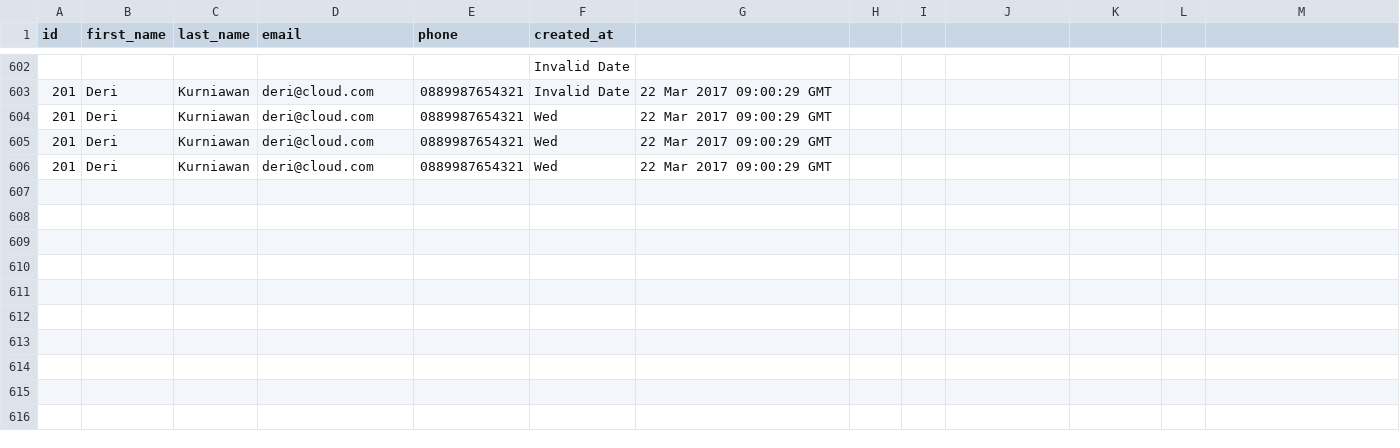
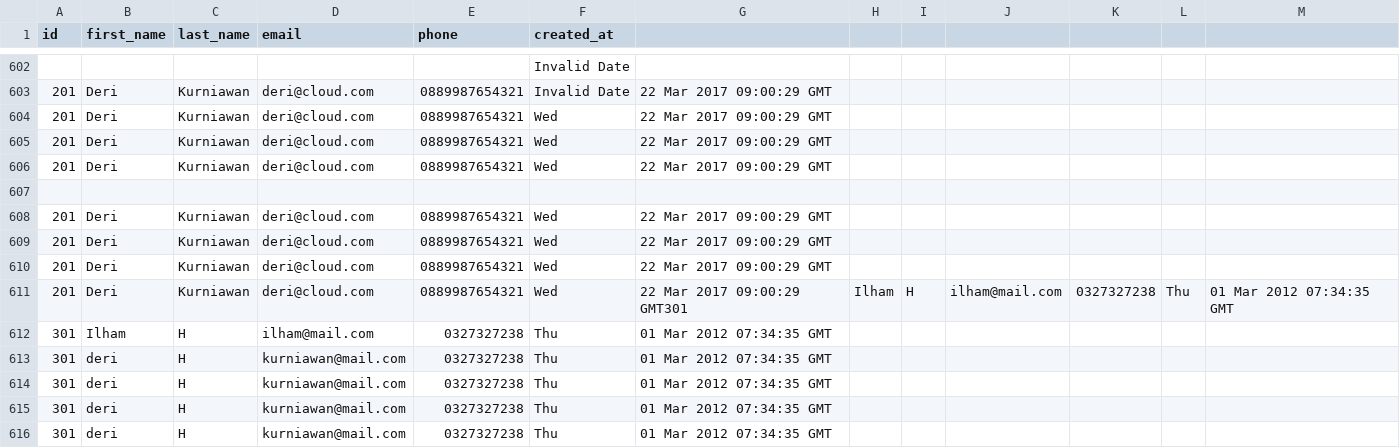
Before and after one commit to fire-fox-2017/parsing-data-1, a CSV file: people.csv, drawn as a sheet; only a part is shown, gaps mark what is left out; the diff names each change by its address in the sheet, - before the commit and + after, or states it on an @@ line.

```diff
--- a/people.csv
+++ b/people.csv
+row 607: (empty)
+row 608: 201 | Deri | Kurniawan | deri@cloud.com | 0889987654321 | Wed | 22 Mar 2017 09:00:29 GMT
+row 609: 201 | Deri | Kurniawan | deri@cloud.com | 0889987654321 | Wed | 22 Mar 2017 09:00:29 GMT
+row 610: 201 | Deri | Kurniawan | deri@cloud.com | 0889987654321 | Wed | 22 Mar 2017 09:00:29 GMT
+row 611: 201 | Deri | Kurniawan | deri@cloud.com | 0889987654321 | Wed | 22 Mar 2017 09:00:29 GMT301 | Ilham | H | ilham@mail.com | 0327327238 | Thu | 01 Mar 2012 07:34:35 GMT
+row 612: 301 | Ilham | H | ilham@mail.com | 0327327238 | Thu | 01 Mar 2012 07:34:35 GMT
+row 613: 301 | deri | H | kurniawan@mail.com | 0327327238 | Thu | 01 Mar 2012 07:34:35 GMT
+row 614: 301 | deri | H | kurniawan@mail.com | 0327327238 | Thu | 01 Mar 2012 07:34:35 GMT
+row 615: 301 | deri | H | kurniawan@mail.com | 0327327238 | Thu | 01 Mar 2012 07:34:35 GMT
+row 616: 301 | deri | H | kurniawan@mail.com | 0327327238 | Thu | 01 Mar 2012 07:34:35 GMT
```
Also changed, not shown: 1 other file.
